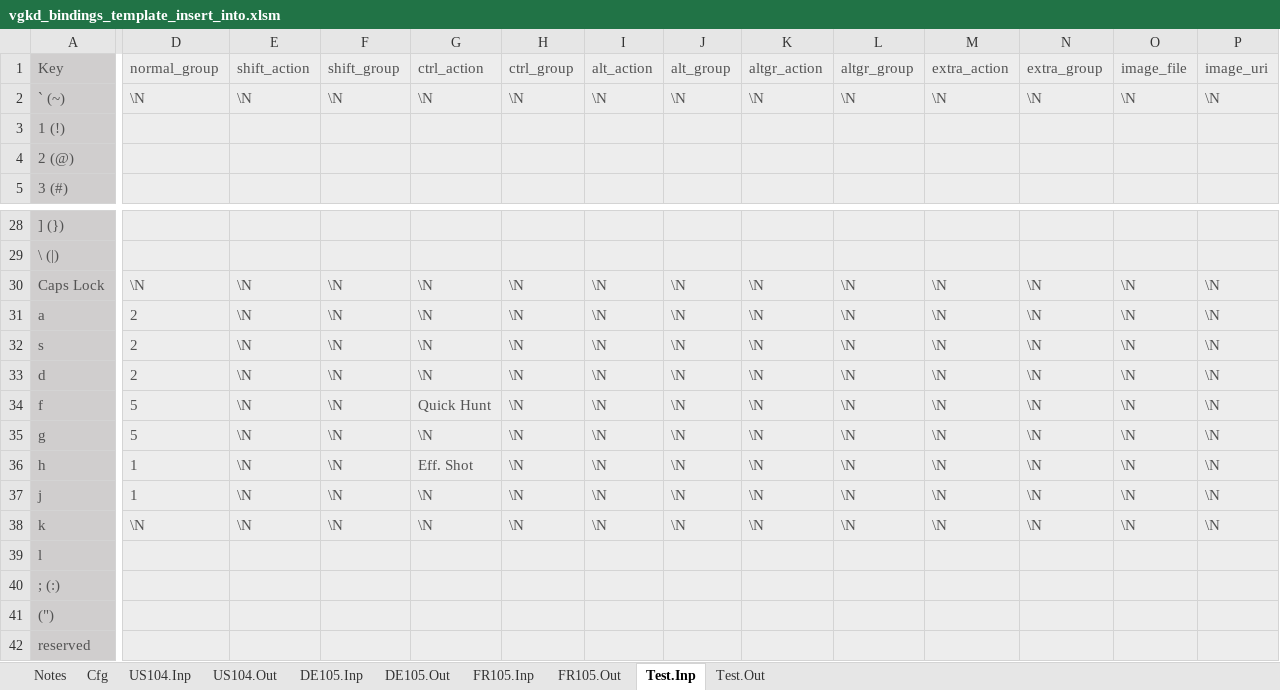
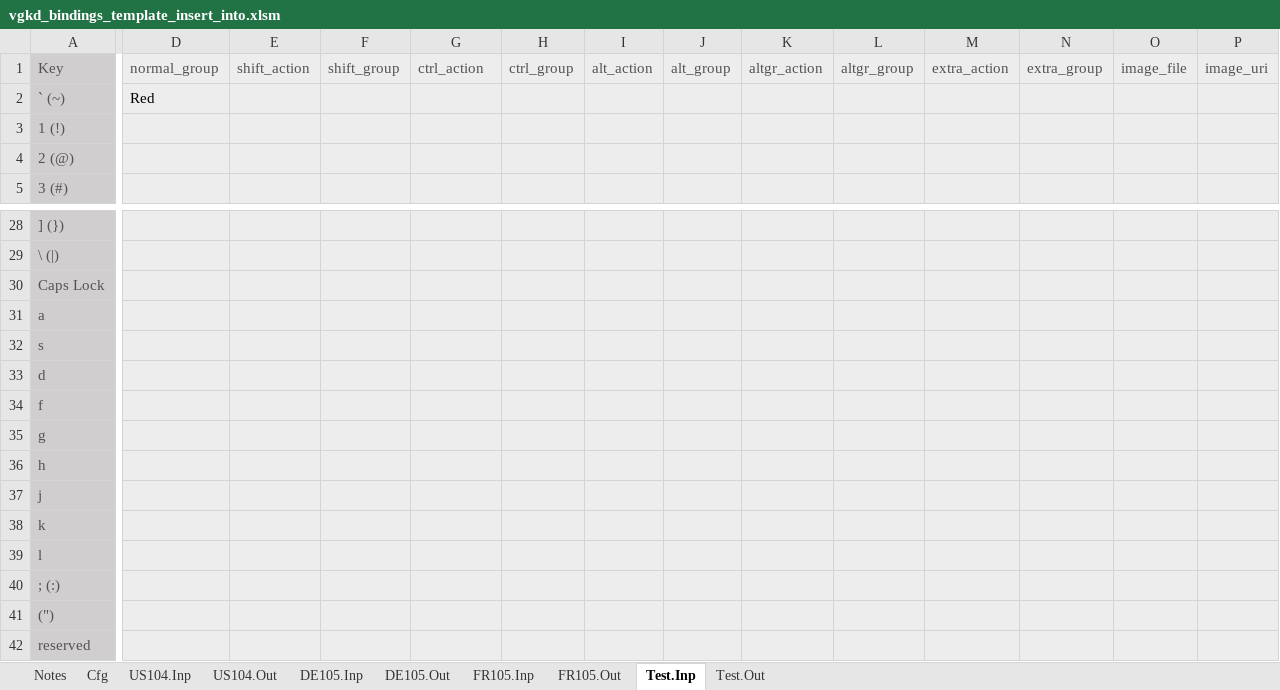
Before and after one commit to mjhorvath/Video-Game-Keyboard-Database, an Excel workbook: scripts_sql/vgkd_bindings_template_insert_into.xlsm, sheet Test.Inp, drawn as a sheet; only a part is shown, gaps mark what is left out; values as stored, in another font and other column widths than the file's, no borders; the diff covers the shown part only; the diff names each change by its address in the sheet, - before the commit and + after, or states it on an @@ line.

```diff
--- a/scripts_sql/vgkd_bindings_template_insert_into.xlsm (sheet Test.Inp)
+++ b/scripts_sql/vgkd_bindings_template_insert_into.xlsm (sheet Test.Inp)
-D2 text colour: #535353
+D2 text colour: black
-D2 (normal_group): \N
+D2 (normal_group): Red
-E2 (shift_action): \N
+E2 (shift_action): (empty)
-F2 (shift_group): \N
+F2 (shift_group): (empty)
-G2 (ctrl_action): \N
+G2 (ctrl_action): (empty)
-H2 (ctrl_group): \N
+H2 (ctrl_group): (empty)
-I2 (alt_action): \N
+I2 (alt_action): (empty)
-J2 (alt_group): \N
+J2 (alt_group): (empty)
-K2 (altgr_action): \N
+K2 (altgr_action): (empty)
-L2 (altgr_group): \N
+L2 (altgr_group): (empty)
-M2 (extra_action): \N
+M2 (extra_action): (empty)
-N2 (extra_group): \N
+N2 (extra_group): (empty)
-O2 (image_file): \N
+O2 (image_file): (empty)
-P2 (image_uri): \N
+P2 (image_uri): (empty)
-D30 (normal_group): \N
+D30 (normal_group): (empty)
-E30:E38 (shift_action): \N
+E30:E38 (shift_action): (empty)
-F30:F38 (shift_group): \N
+F30:F38 (shift_group): (empty)
-G30:G33 (ctrl_action): \N
+G30:G33 (ctrl_action): (empty)
-H30:H38 (ctrl_group): \N
+H30:H38 (ctrl_group): (empty)
-I30:I38 (alt_action): \N
+I30:I38 (alt_action): (empty)
-J30:J38 (alt_group): \N
+J30:J38 (alt_group): (empty)
-K30:K38 (altgr_action): \N
+K30:K38 (altgr_action): (empty)
-L30:L38 (altgr_group): \N
+L30:L38 (altgr_group): (empty)
-M30:M38 (extra_action): \N
+M30:M38 (extra_action): (empty)
-N30:N38 (extra_group): \N
+N30:N38 (extra_group): (empty)
-O30:O38 (image_file): \N
+O30:O38 (image_file): (empty)
-P30:P38 (image_uri): \N
+P30:P38 (image_uri): (empty)
-D31:D33 (normal_group): 2
+D31:D33 (normal_group): (empty)
-D34:D35 (normal_group): 5
+D34:D35 (normal_group): (empty)
-G34 (ctrl_action): Quick Hunt
+G34 (ctrl_action): (empty)
-G35 (ctrl_action): \N
+G35 (ctrl_action): (empty)
-D36:D37 (normal_group): 1
+D36:D37 (normal_group): (empty)
-G36 (ctrl_action): Eff. Shot
+G36 (ctrl_action): (empty)
-G37:G38 (ctrl_action): \N
+G37:G38 (ctrl_action): (empty)
-D38 (normal_group): \N
+D38 (normal_group): (empty)
```
Also changed, not shown: 323 edited cells and cell formats elsewhere in this sheet, sheet Test.Out, sheet Cfg, formulas that keep their value.
